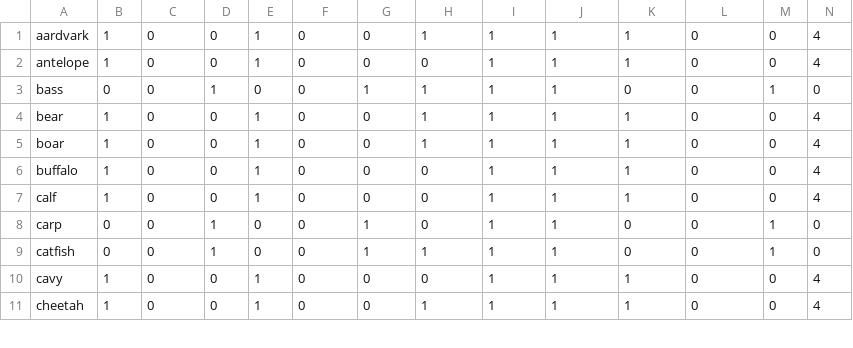
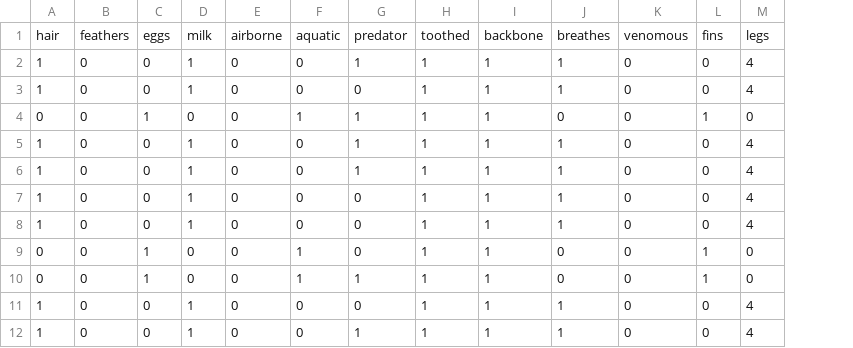
Before and after one commit to GSansigolo/neurocomputing, a CSV file: Laboratorio 2/zoo.csv, drawn as a sheet; only a part is shown; removed rows and columns are numbered as before the commit, all else as after; rows hold the shown columns only; the diff names each change by its address in the sheet, - before the commit and + after, or states it on an @@ line.

```diff
--- a/Laboratorio 2/zoo.csv
+++ b/Laboratorio 2/zoo.csv
-column A, rows 1-11: aardvark | antelope | bass | bear | boar | buffalo | calf | carp | catfish | cavy | cheetah
+row 1: hair | feathers | eggs | milk | airborne | aquatic | predator | toothed | backbone | breathes | venomous | fins | legs
```
Also changed, not shown: Laboratorio 2/poker-hand.csv, 3 other files.
